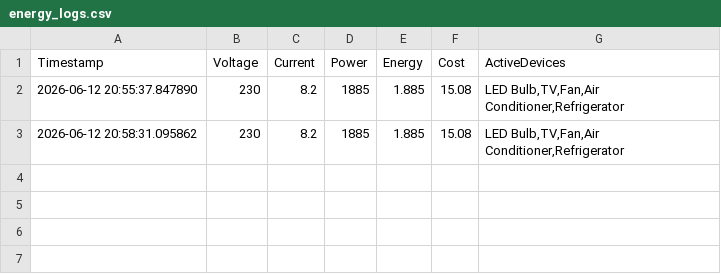
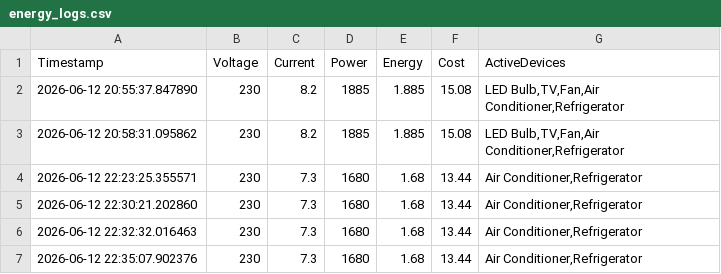
Before and after one commit to VaishnavaDevi-R/IoT-Smart-Home-Energy-Monitoring-System, a CSV file: data/energy_logs.csv, drawn as a sheet.

```diff
--- a/data/energy_logs.csv
+++ b/data/energy_logs.csv
@@ -3 +3,5 @@ Timestamp,Voltage,Current,Power,Energy,Cost,ActiveDevices
 2026-06-12 20:58:31.095862,230,8.2,1885,1.885,15.08,"LED Bulb,TV,Fan,Air Conditioner,Refrigerator"
+2026-06-12 22:23:25.355571,230,7.3,1680,1.68,13.44,"Air Conditioner,Refrigerator"
+2026-06-12 22:30:21.202860,230,7.3,1680,1.68,13.44,"Air Conditioner,Refrigerator"
+2026-06-12 22:32:32.016463,230,7.3,1680,1.68,13.44,"Air Conditioner,Refrigerator"
+2026-06-12 22:35:07.902376,230,7.3,1680,1.68,13.44,"Air Conditioner,Refrigerator"
```
Also changed, not shown: 27 other files.
